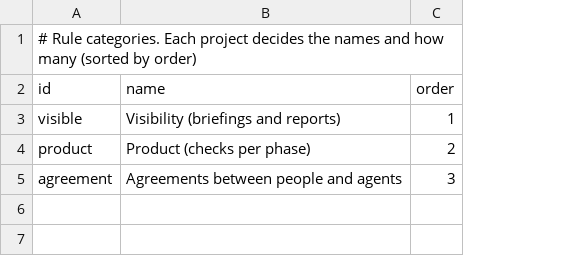
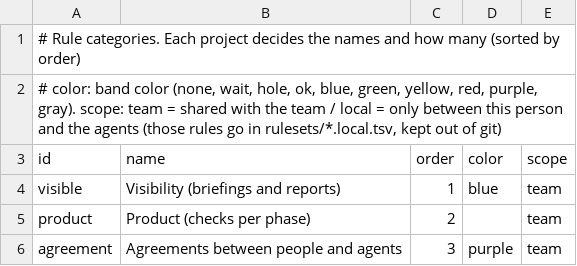
Before and after one commit to meta-taro/tadori, a TSV file: examples/lend-v12-en/.tadori/rule-groups.tsv, drawn as a sheet; addresses are those after the commit; the diff names each change by its address in the sheet, - before the commit and + after, or states it on an @@ line.

Commit message:
feat: ルールの分類の色と範囲（チーム／ローカル。ローカルのルールは git に入れない）と、予定の表（WBS）の無い案件のプロダクト画面
- rule-groups.tsv の color・scope。ルールセットは工程か分類で分けて見せ、分類の帯に色と範囲の札
- local の分類のルールは .tadori/rulesets/rules.local.tsv に置き、.gitignore で外し、commit しない
- wbs.tsv が無い案件は、工程ごとにルール・台帳の行・漏れ・承認待ちの骨組みを出す。呼び名は project.tsv の schedule_label
- 探す欄が狭い画面で丸くつぶれない、ルールの帯がスクロールで下にずれない

commit 前の検査は、この PC の Rust の道具がウイルス対策ソフトに消されて動かないため飛ばした（オーナー了承）。型・テスト・画面のテスト・置き場所と個人名の検査は手で走らせて通過。Rust は CI で確かめる

```diff
--- a/examples/lend-v12-en/.tadori/rule-groups.tsv
+++ b/examples/lend-v12-en/.tadori/rule-groups.tsv
+column D (color), rows 4-6: blue |  | purple
+column E (scope), rows 4-6: all team
+row 2: # color: band color (none, wait, hole, ok, blue, green, yellow, red, purple, gray). scope: team = shared with the team / local = only between this person and the agents (those rules go in rulesets/*.local.tsv, kept out of git)
```
Also changed, not shown: examples/lend-v12/.tadori/rule-groups.tsv, 19 other files.
